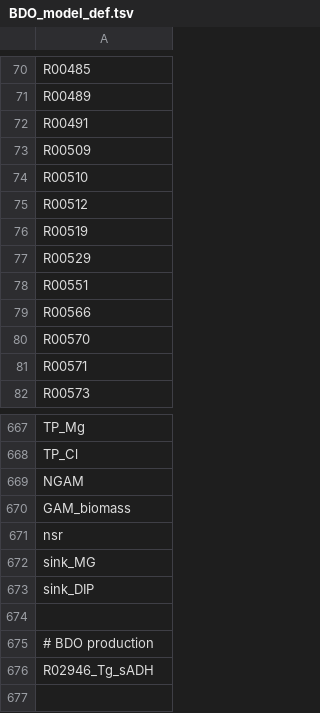
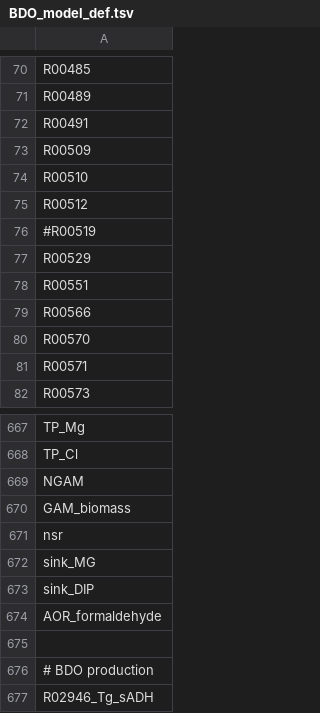
Before and after one commit to zhanglab/GEM-iPfu, a TSV file: BDO_model_def.tsv, drawn as a sheet; only a part is shown, gaps mark what is left out.

```diff
--- a/BDO_model_def.tsv
+++ b/BDO_model_def.tsv
@@ -75,3 +75,3 @@ R00510
 R00512
-R00519
+#R00519
 R00529
@@ -673,2 +673,3 @@ sink_MG
 sink_DIP
+AOR_formaldehyde
 
```
Also changed, not shown: COM1-xyl_model_def.tsv, COM1_model_def.tsv, 3 other files.
